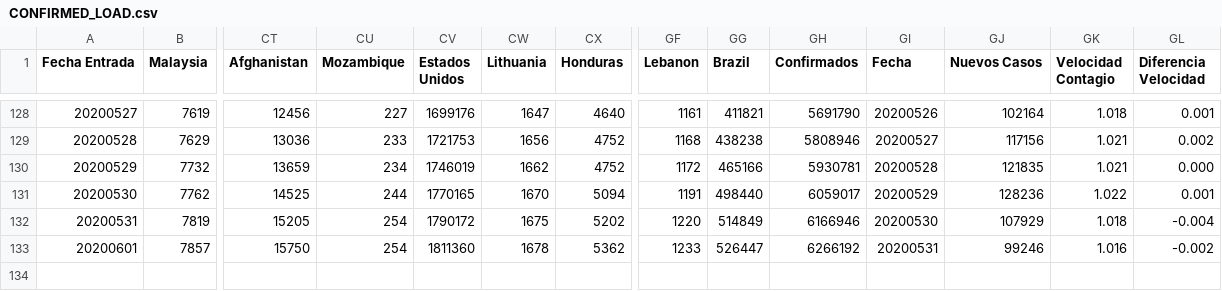
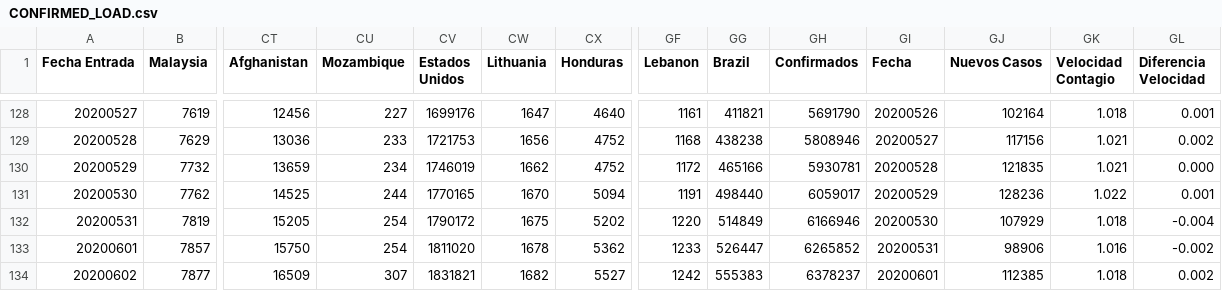
Before and after one commit to juanjmtzs/BI-COVID19, a CSV file: CONFIRMED_LOAD.csv, drawn as a sheet; only a part is shown, gaps mark what is left out; rows hold the shown columns only; the diff names each change by its address in the sheet, - before the commit and + after, or states it on an @@ line.

```diff
--- a/CONFIRMED_LOAD.csv
+++ b/CONFIRMED_LOAD.csv
-CV133 (Estados Unidos): 1811360
+CV133 (Estados Unidos): 1811020
-GH133 (Confirmados): 6266192
+GH133 (Confirmados): 6265852
-GJ133 (Nuevos Casos): 99246
+GJ133 (Nuevos Casos): 98906
+row 134: 20200602 | 7877 | 16509 | 307 | 1831821 | 1682 | 5527 | 1242 | 555383 | 6378237 | 20200601 | 112385 | 1.018 | 0.002
```
Also changed, not shown: DEATH_LOAD.csv, GLOBAL_DAY_ONE_LOAD.csv, 8 other files.
